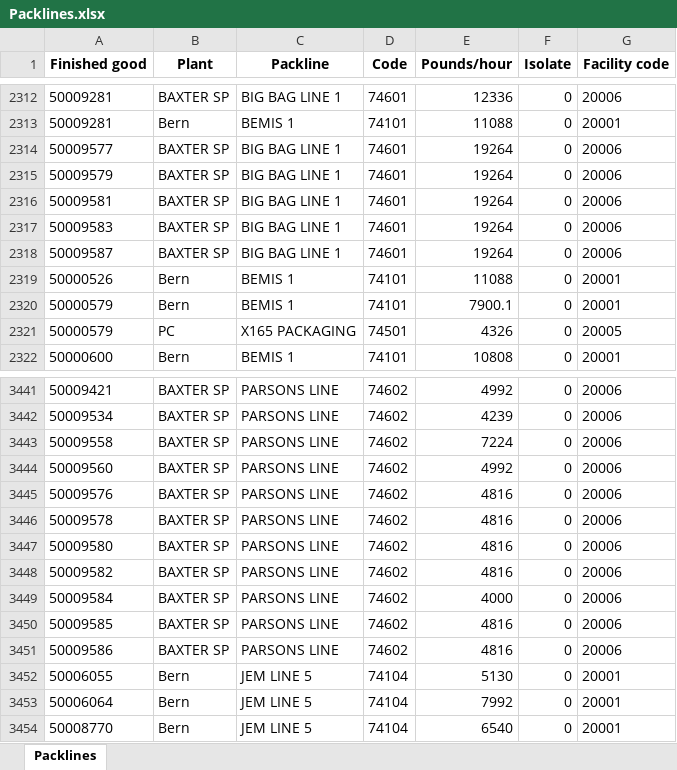
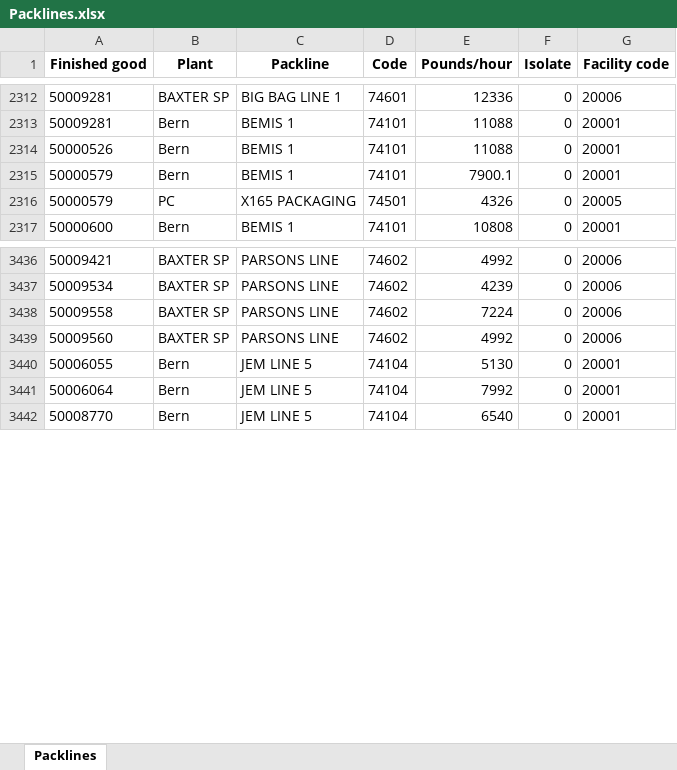
Before and after one commit to IteConsult/SAGELauncher, an Excel workbook: Model/Database Input/Packlines.xlsx, sheet Packlines, drawn as a sheet; only a part is shown, gaps mark what is left out; values as stored, in another font and other column widths than the file's, no borders; the diff names each change by its address in the sheet, - before the commit and + after, or states it on an @@ line.

```diff
--- a/Model/Database Input/Packlines.xlsx (sheet Packlines)
+++ b/Model/Database Input/Packlines.xlsx (sheet Packlines)
-row 2314: 50009577 | BAXTER SP | BIG BAG LINE 1 | 74601 | 19264 | 0 | 20006
-row 2315: 50009579 | BAXTER SP | BIG BAG LINE 1 | 74601 | 19264 | 0 | 20006
-row 2316: 50009581 | BAXTER SP | BIG BAG LINE 1 | 74601 | 19264 | 0 | 20006
-row 2317: 50009583 | BAXTER SP | BIG BAG LINE 1 | 74601 | 19264 | 0 | 20006
-row 2318: 50009587 | BAXTER SP | BIG BAG LINE 1 | 74601 | 19264 | 0 | 20006
-row 3445: 50009576 | BAXTER SP | PARSONS LINE | 74602 | 4816 | 0 | 20006
-row 3446: 50009578 | BAXTER SP | PARSONS LINE | 74602 | 4816 | 0 | 20006
-row 3447: 50009580 | BAXTER SP | PARSONS LINE | 74602 | 4816 | 0 | 20006
-row 3448: 50009582 | BAXTER SP | PARSONS LINE | 74602 | 4816 | 0 | 20006
-row 3449: 50009584 | BAXTER SP | PARSONS LINE | 74602 | 4000 | 0 | 20006
-row 3450: 50009585 | BAXTER SP | PARSONS LINE | 74602 | 4816 | 0 | 20006
-row 3451: 50009586 | BAXTER SP | PARSONS LINE | 74602 | 4816 | 0 | 20006
```
Also changed, not shown: Model/Database Input/Breakout_file.xlsx, Model/Database Input/Error_Demand.xlsx, 37 other files.
